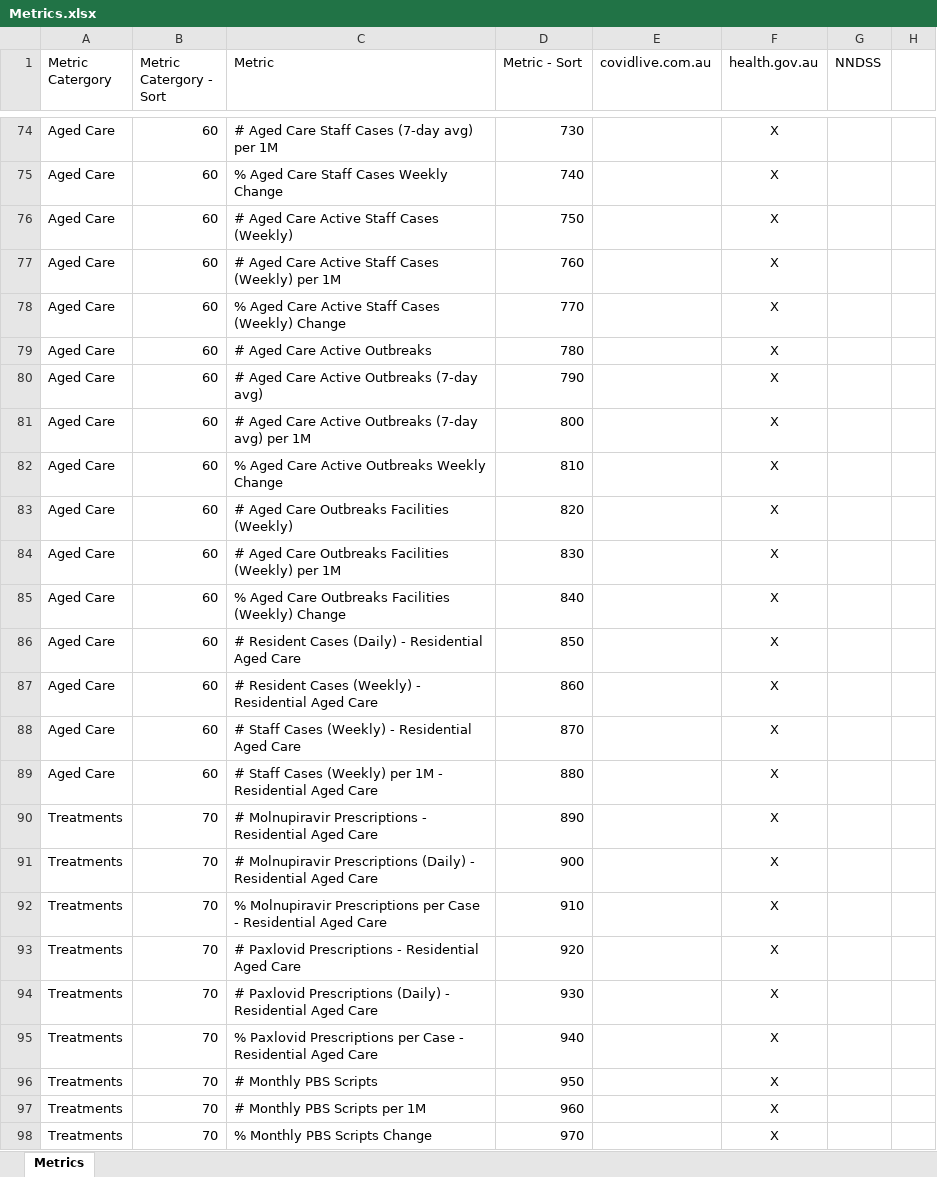
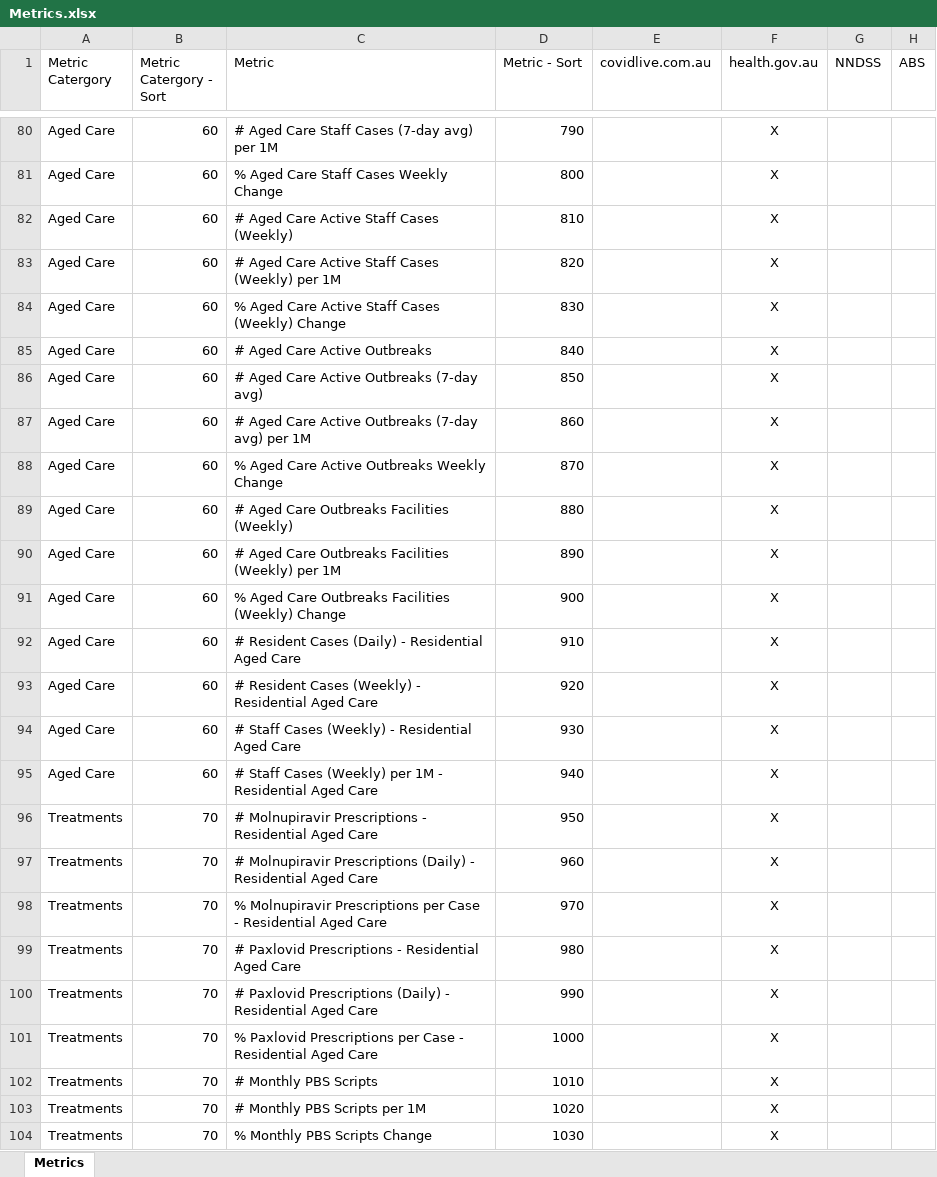
Before and after one commit to Mike-Honey/covid-19-au-vaccinations, an Excel workbook: Metrics.xlsx, sheet Metrics, drawn as a sheet; only a part is shown, gaps mark what is left out; values as stored, in another font and other column widths than the file's, no borders; table styles not drawn; addresses are those after the commit; the diff covers the shown part only; the diff names each change by its address in the sheet, - before the commit and + after, or states it on an @@ line.

```diff
--- a/Metrics.xlsx (sheet Metrics)
+++ b/Metrics.xlsx (sheet Metrics)
-H1: (empty)
+H1: ABS
-D80 (Metric - Sort): 730
+D80 (Metric - Sort): 790
-D81 (Metric - Sort): 740
+D81 (Metric - Sort): 800
-D82 (Metric - Sort): 750
+D82 (Metric - Sort): 810
-D83 (Metric - Sort): 760
+D83 (Metric - Sort): 820
-D84 (Metric - Sort): 770
+D84 (Metric - Sort): 830
-D85 (Metric - Sort): 780
+D85 (Metric - Sort): 840
-D86 (Metric - Sort): 790
+D86 (Metric - Sort): 850
-D87 (Metric - Sort): 800
+D87 (Metric - Sort): 860
-D88 (Metric - Sort): 810
+D88 (Metric - Sort): 870
-D89 (Metric - Sort): 820
+D89 (Metric - Sort): 880
-D90 (Metric - Sort): 830
+D90 (Metric - Sort): 890
-D91 (Metric - Sort): 840
+D91 (Metric - Sort): 900
-D92 (Metric - Sort): 850
+D92 (Metric - Sort): 910
-D93 (Metric - Sort): 860
+D93 (Metric - Sort): 920
-D94 (Metric - Sort): 870
+D94 (Metric - Sort): 930
-D95 (Metric - Sort): 880
+D95 (Metric - Sort): 940
-D96 (Metric - Sort): 890
+D96 (Metric - Sort): 950
-D97 (Metric - Sort): 900
+D97 (Metric - Sort): 960
-D98 (Metric - Sort): 910
+D98 (Metric - Sort): 970
-D99 (Metric - Sort): 920
+D99 (Metric - Sort): 980
-D100 (Metric - Sort): 930
+D100 (Metric - Sort): 990
-D101 (Metric - Sort): 940
+D101 (Metric - Sort): 1000
-D102 (Metric - Sort): 950
+D102 (Metric - Sort): 1010
-D103 (Metric - Sort): 960
+D103 (Metric - Sort): 1020
-D104 (Metric - Sort): 970
+D104 (Metric - Sort): 1030
```
Also changed, not shown: 6 added rows and 21 edited cells elsewhere in this sheet.
